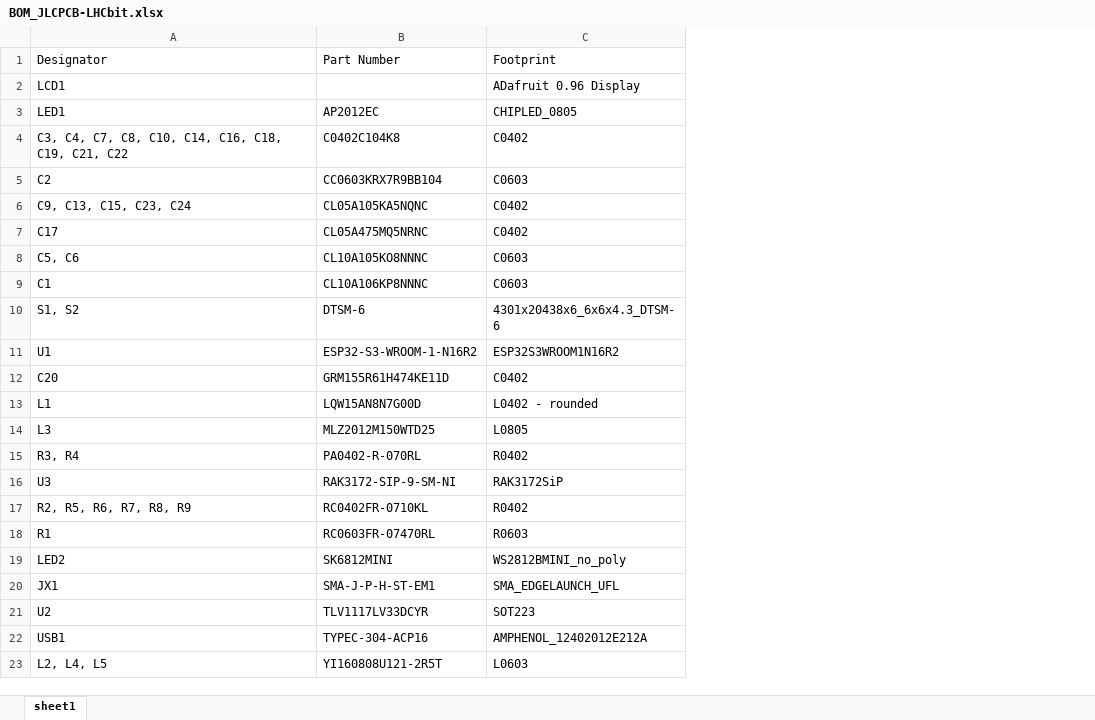
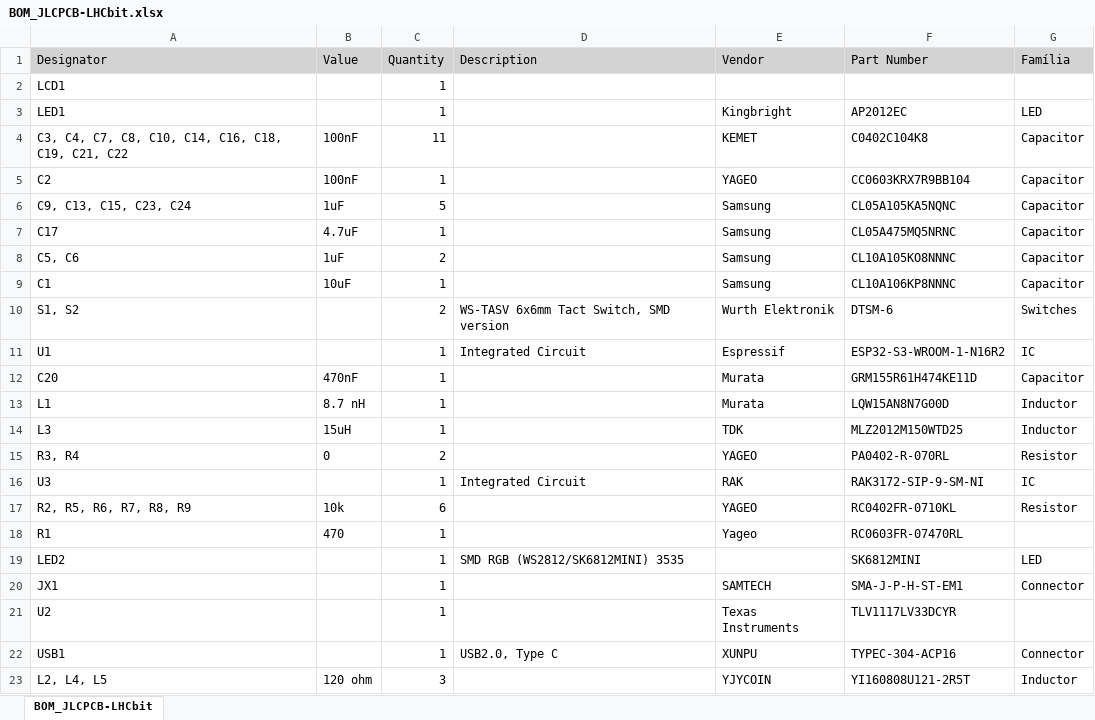
Before and after one commit to lhc/Hardware, an Excel workbook: LHCbit/LHCbit/BOM/BOM_JLCPCB-LHCbit.xlsx, sheet BOM_JLCPCB-LHCbit, drawn as a sheet; values as stored, in another font and other column widths than the file's, no borders; removed rows and columns are numbered as before the commit, all else as after; the diff names each change by its address in the sheet, - before the commit and + after, or states it on an @@ line.

Commit message:
Updated docs LHCbit

```diff
--- a/LHCbit/LHCbit/BOM/BOM_JLCPCB-LHCbit.xlsx (sheet BOM_JLCPCB-LHCbit)
+++ b/LHCbit/LHCbit/BOM/BOM_JLCPCB-LHCbit.xlsx (sheet BOM_JLCPCB-LHCbit)
-sheet tab: sheet1
+sheet tab: BOM_JLCPCB-LHCbit
+column B (Value), rows 4-23: 100nF | 100nF | 1uF | 4.7uF | 1uF | 10uF |  |  | 470nF | 8.7 nH | 15uH | 0 |  | 10k | 470 |  |  |  |  | 120 ohm
+column C (Quantity), rows 2-23: 1 | 1 | 11 | 1 | 5 | 1 | 2 | 1 | 2 | 1 | 1 | 1 | 1 | 2 | 1 | 6 | 1 | 1 | 1 | 1 | 1 | 3
+column D (Description), rows 10-22: WS-TASV 6x6mm Tact Switch, SMD version | Integrated Circuit |  |  |  |  | Integrated Circuit |  |  | SMD RGB (WS2812/SK6812MINI) 3535 |  |  | USB2.0, Type C
+column E (Vendor), rows 3-23: Kingbright | KEMET | YAGEO | Samsung | Samsung | Samsung | Samsung | Wurth Elektronik | Espressif | Murata | Murata | TDK | YAGEO | RAK | YAGEO | Yageo |  | SAMTECH | Texas Instruments | XUNPU | YJYCOIN
-column C (Footprint), rows 2-23: ADafruit 0.96 Display | CHIPLED_0805 | C0402 | C0603 | C0402 | C0402 | C0603 | C0603 | 4301x20438x6_6x6x4.3_DTSM-6 | ESP32S3WROOM1N16R2 | C0402 | L0402 - rounded | L0805 | R0402 | RAK3172SiP | R0402 | R0603 | WS2812BMINI_no_poly | SMA_EDGELAUNCH_UFL | SOT223 | AMPHENOL_12402012E212A | L0603
+column G (Família), rows 3-23: LED | Capacitor | Capacitor | Capacitor | Capacitor | Capacitor | Capacitor | Switches | IC | Capacitor | Inductor | Inductor | Resistor | IC | Resistor |  | LED | Connector |  | Connector | Inductor
-A1 fill: none
+A1 fill: #D3D3D3
-F1 fill: none
+F1 fill: #D3D3D3
```
Also changed, not shown: 25 other files.
